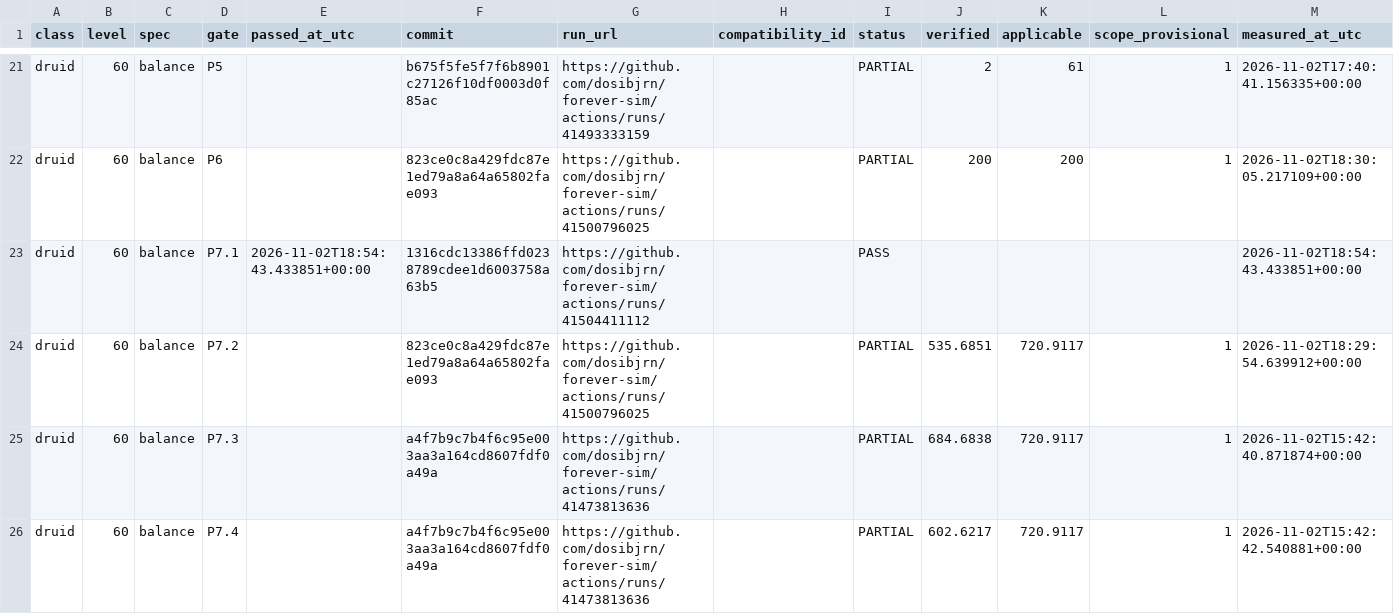
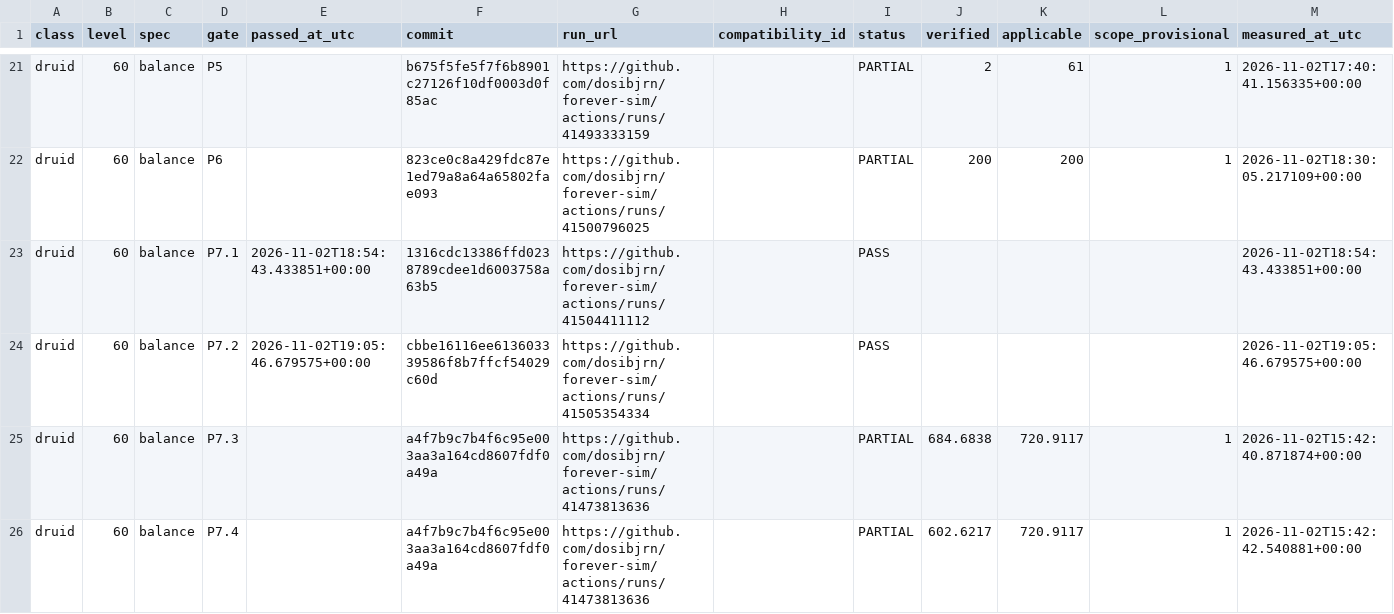
Before and after one commit to dosibjrn/forever-sim, a TSV file: docs/planning/M1_PASSES.tsv, drawn as a sheet; only a part is shown, gaps mark what is left out.

```diff
--- a/docs/planning/M1_PASSES.tsv
+++ b/docs/planning/M1_PASSES.tsv
@@ -23,3 +23,3 @@ druid	60	balance	P6		823ce0c8a429fdc87e1ed79a8a64a65802fae093	https://github.com
 druid	60	balance	P7.1	2026-11-02T18:54:43.433851+00:00	1316cdc13386ffd0238789cdee1d6003758a63b5	https://github.com/dosibjrn/forever-sim/actions/runs/41504411112		PASS				2026-11-02T18:54:43.433851+00:00
-druid	60	balance	P7.2		823ce0c8a429fdc87e1ed79a8a64a65802fae093	https://github.com/dosibjrn/forever-sim/actions/runs/41500796025		PARTIAL	535.6851	720.9117	1	2026-11-02T18:29:54.639912+00:00
+druid	60	balance	P7.2	2026-11-02T19:05:46.679575+00:00	cbbe16116ee613603339586f8b7ffcf54029c60d	https://github.com/dosibjrn/forever-sim/actions/runs/41505354334		PASS				2026-11-02T19:05:46.679575+00:00
 druid	60	balance	P7.3		a4f7b9c7b4f6c95e003aa3a164cd8607fdf0a49a	https://github.com/dosibjrn/forever-sim/actions/runs/41473813636		PARTIAL	684.6838	720.9117	1	2026-11-02T15:42:40.871874+00:00
```
Also changed, not shown: 1 other file.
